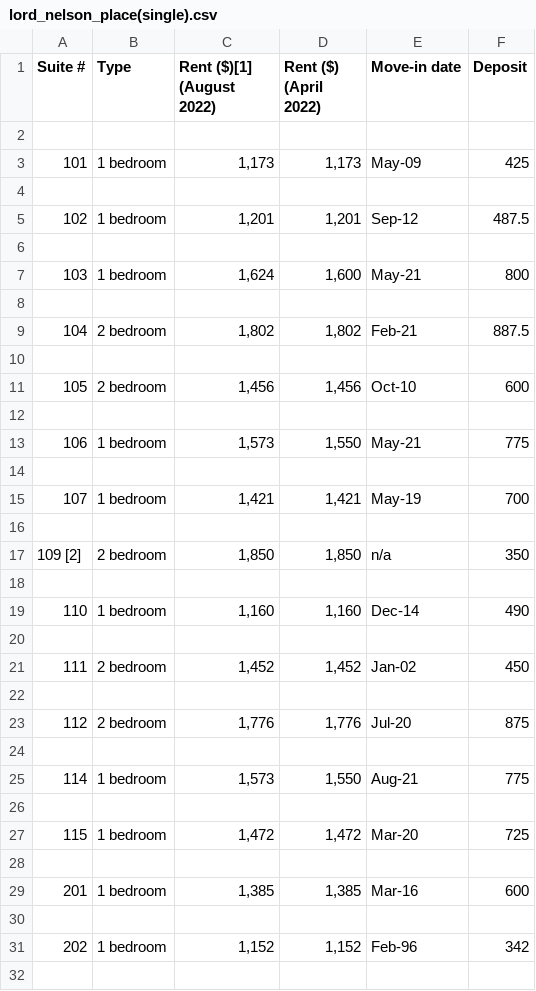
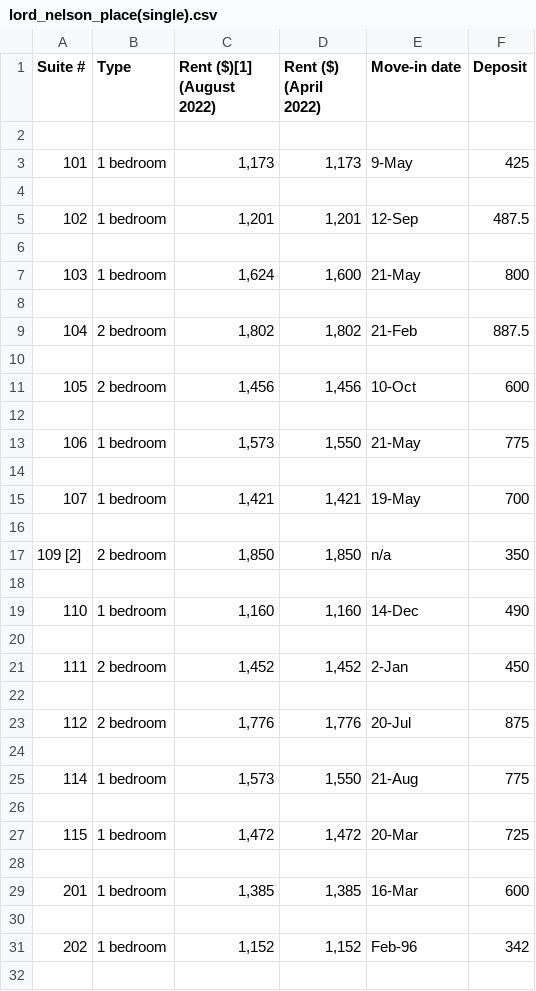
Before and after one commit to hieutran02/FR_test, a CSV file: lord_nelson_place(single).csv, drawn as a sheet; only a part is shown; the diff covers the shown part only.

```diff
--- a/lord_nelson_place(single).csv
+++ b/lord_nelson_place(single).csv
@@ -2,15 +2,15 @@ Suite #,Type,Rent ($)[1] (August 2022),Rent ($) (April 2022),Move-in date,Deposi
 ,,,,,
-101,1 bedroom,"1,173","1,173",May-09,425
+101,1 bedroom,"1,173","1,173",9-May,425
 ,,,,,
-102,1 bedroom,"1,201","1,201",Sep-12,487.5
+102,1 bedroom,"1,201","1,201",12-Sep,487.5
 ,,,,,
-103,1 bedroom,"1,624","1,600",May-21,800
+103,1 bedroom,"1,624","1,600",21-May,800
 ,,,,,
-104,2 bedroom,"1,802","1,802",Feb-21,887.5
+104,2 bedroom,"1,802","1,802",21-Feb,887.5
 ,,,,,
-105,2 bedroom,"1,456","1,456",Oct-10,600
+105,2 bedroom,"1,456","1,456",10-Oct,600
 ,,,,,
-106,1 bedroom,"1,573","1,550",May-21,775
+106,1 bedroom,"1,573","1,550",21-May,775
 ,,,,,
-107,1 bedroom,"1,421","1,421",May-19,700
+107,1 bedroom,"1,421","1,421",19-May,700
 ,,,,,
@@ -18,13 +18,13 @@ Suite #,Type,Rent ($)[1] (August 2022),Rent ($) (April 2022),Move-in date,Deposi
 ,,,,,
-110,1 bedroom,"1,160","1,160",Dec-14,490
+110,1 bedroom,"1,160","1,160",14-Dec,490
 ,,,,,
-111,2 bedroom,"1,452","1,452",Jan-02,450
+111,2 bedroom,"1,452","1,452",2-Jan,450
 ,,,,,
-112,2 bedroom,"1,776","1,776",Jul-20,875
+112,2 bedroom,"1,776","1,776",20-Jul,875
 ,,,,,
-114,1 bedroom,"1,573","1,550",Aug-21,775
+114,1 bedroom,"1,573","1,550",21-Aug,775
 ,,,,,
-115,1 bedroom,"1,472","1,472",Mar-20,725
+115,1 bedroom,"1,472","1,472",20-Mar,725
 ,,,,,
-201,1 bedroom,"1,385","1,385",Mar-16,600
+201,1 bedroom,"1,385","1,385",16-Mar,600
 ,,,,,
```
Also changed, not shown: 21 edited cells elsewhere in this file, 3 other files.
